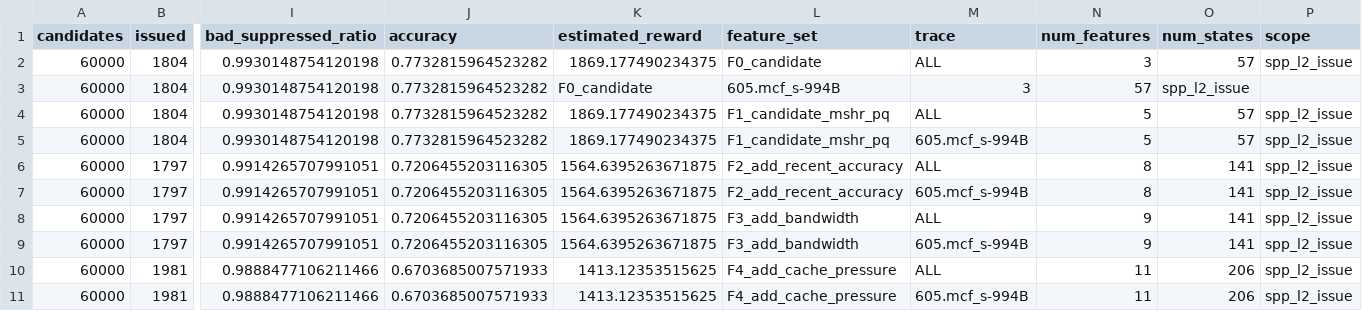
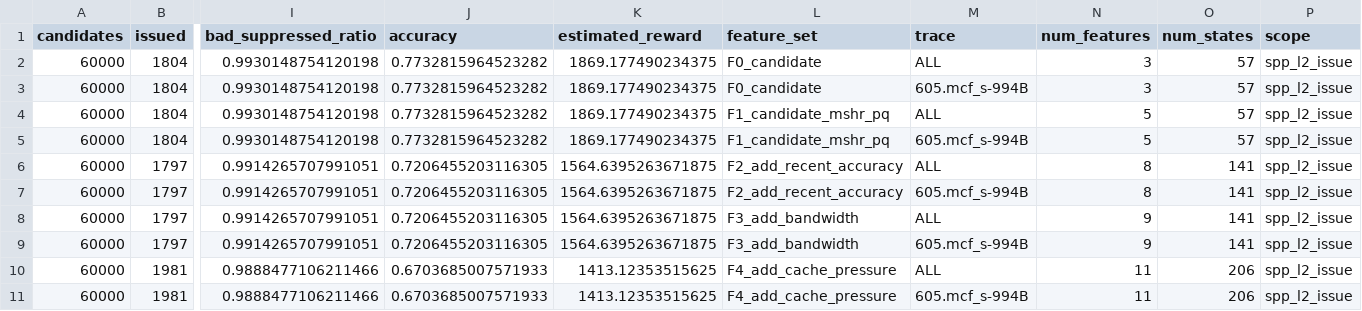
Before and after one commit to Angelawoo572/cache_arch, a CSV file: projects/post_prefetch_filter/results/colab_feature_sweeps/605_mcf_s_994B_spp_l2_issue/feature_sweep_summary.csv, drawn as a sheet; only a part is shown, gaps mark what is left out; the diff names each change by its address in the sheet, - before the commit and + after, or states it on an @@ line.

Commit message:
Fix 605 organized feature sweep summary row

```diff
--- a/projects/post_prefetch_filter/results/colab_feature_sweeps/605_mcf_s_994B_spp_l2_issue/feature_sweep_summary.csv
+++ b/projects/post_prefetch_filter/results/colab_feature_sweeps/605_mcf_s_994B_spp_l2_issue/feature_sweep_summary.csv
-K3 (estimated_reward): F0_candidate
+K3 (estimated_reward): 1869.177490234375
-L3 (feature_set): 605.mcf_s-994B
+L3 (feature_set): F0_candidate
-M3 (trace): 3
+M3 (trace): 605.mcf_s-994B
-N3 (num_features): 57
+N3 (num_features): 3
-O3 (num_states): spp_l2_issue
+O3 (num_states): 57
-P3 (scope): (empty)
+P3 (scope): spp_l2_issue
```
